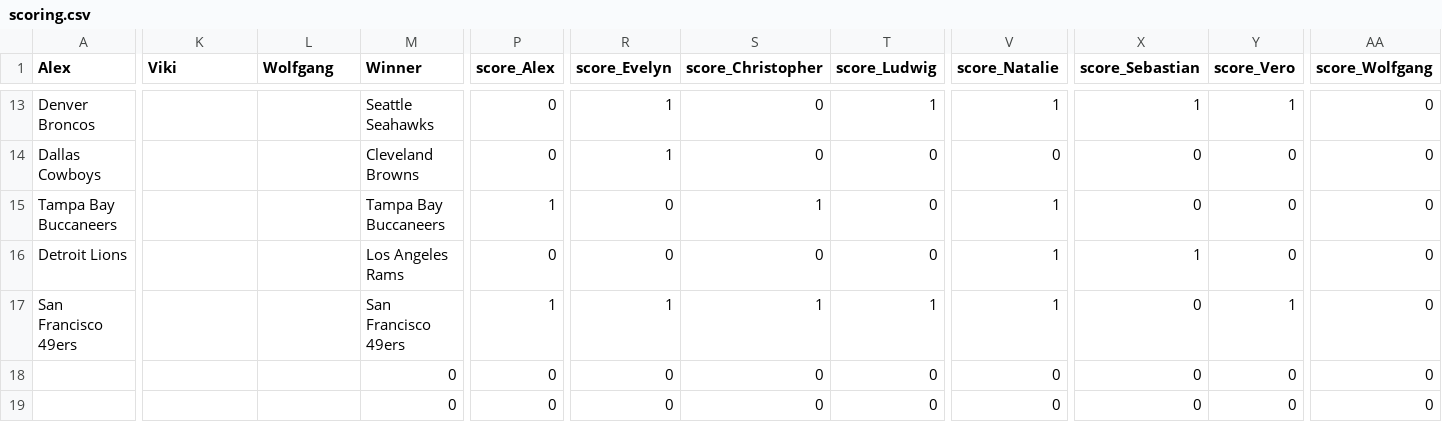
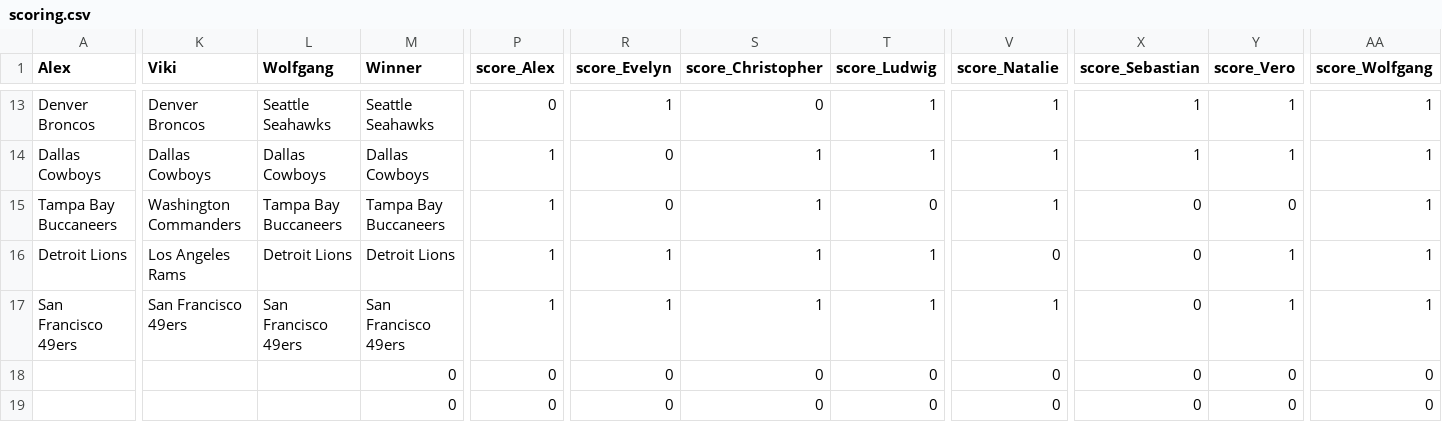
Before and after one commit to AlexSchinnerl/nfl_2024, a CSV file: data/scoring.csv, drawn as a sheet; only a part is shown, gaps mark what is left out; the diff covers the shown part only; the diff names each change by its address in the sheet, - before the commit and + after, or states it on an @@ line.

```diff
--- a/data/scoring.csv
+++ b/data/scoring.csv
-K13 (Viki): (empty)
+K13 (Viki): Denver Broncos
-L13 (Wolfgang): (empty)
+L13 (Wolfgang): Seattle Seahawks
-AA13:AA17 (score_Wolfgang): 0
+AA13:AA17 (score_Wolfgang): 1
-K14 (Viki): (empty)
+K14 (Viki): Dallas Cowboys
-L14 (Wolfgang): (empty)
+L14 (Wolfgang): Dallas Cowboys
-M14 (Winner): Cleveland Browns
+M14 (Winner): Dallas Cowboys
-P14 (score_Alex): 0
+P14 (score_Alex): 1
-R14 (score_Evelyn): 1
+R14 (score_Evelyn): 0
-S14 (score_Christopher): 0
+S14 (score_Christopher): 1
-T14 (score_Ludwig): 0
+T14 (score_Ludwig): 1
-V14 (score_Natalie): 0
+V14 (score_Natalie): 1
-X14 (score_Sebastian): 0
+X14 (score_Sebastian): 1
-Y14 (score_Vero): 0
+Y14 (score_Vero): 1
-K15 (Viki): (empty)
+K15 (Viki): Washington Commanders
-L15 (Wolfgang): (empty)
+L15 (Wolfgang): Tampa Bay Buccaneers
-K16 (Viki): (empty)
+K16 (Viki): Los Angeles Rams
-L16 (Wolfgang): (empty)
+L16 (Wolfgang): Detroit Lions
-M16 (Winner): Los Angeles Rams
+M16 (Winner): Detroit Lions
-P16 (score_Alex): 0
+P16 (score_Alex): 1
-R16 (score_Evelyn): 0
+R16 (score_Evelyn): 1
-S16 (score_Christopher): 0
+S16 (score_Christopher): 1
-T16 (score_Ludwig): 0
+T16 (score_Ludwig): 1
-V16 (score_Natalie): 1
+V16 (score_Natalie): 0
-X16 (score_Sebastian): 1
+X16 (score_Sebastian): 0
-Y16 (score_Vero): 0
+Y16 (score_Vero): 1
-K17 (Viki): (empty)
+K17 (Viki): San Francisco 49ers
-L17 (Wolfgang): (empty)
+L17 (Wolfgang): San Francisco 49ers
```
Also changed, not shown: 92 edited cells elsewhere in this file, data/results.csv, data/teams.csv.
